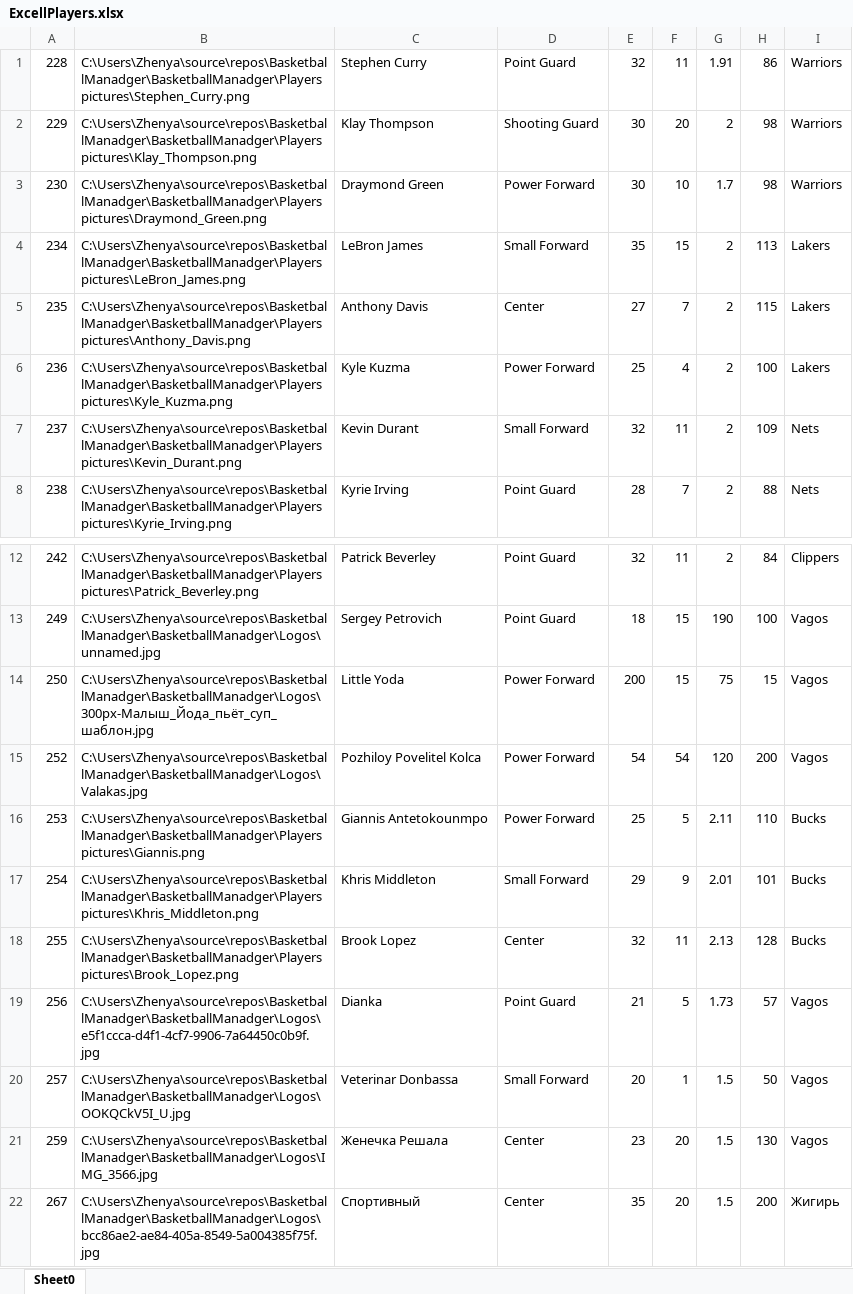
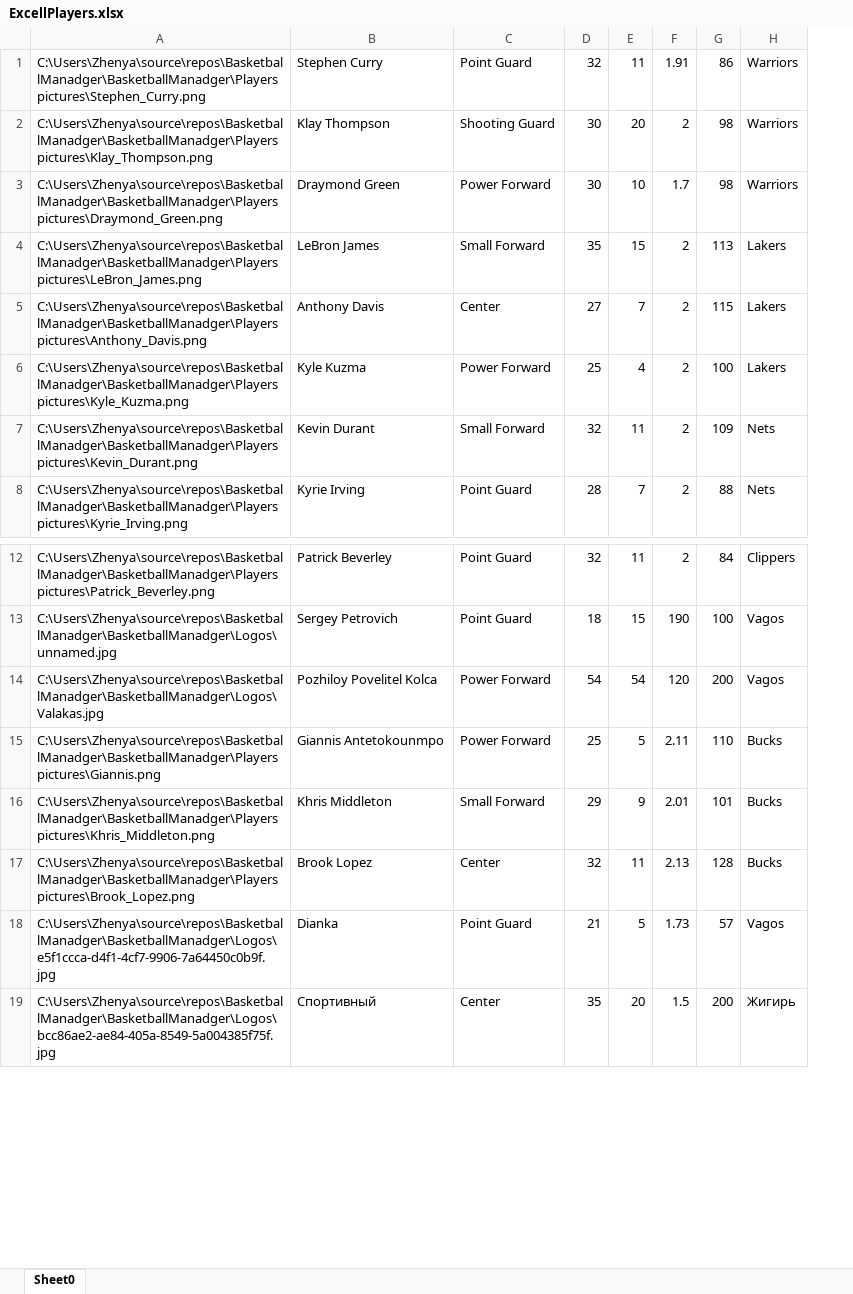
Before and after one commit to PillowIsGod/BasketballManadger, an Excel workbook: BasketballManadger/StoragesImportExport/ExcellPlayers.xlsx, sheet Sheet0, drawn as a sheet; only a part is shown, gaps mark what is left out; values as stored, in another font and other column widths than the file's, no borders; the diff names each change by its address in the sheet, - before the commit and + after, or states it on an @@ line.

```diff
--- a/BasketballManadger/StoragesImportExport/ExcellPlayers.xlsx (sheet Sheet0)
+++ b/BasketballManadger/StoragesImportExport/ExcellPlayers.xlsx (sheet Sheet0)
-column A, rows 1-8: 228 | 229 | 230 | 234 | 235 | 236 | 237 | 238; rows 12-13: 242 | 249; rows 15-19: 252 | 253 | 254 | 255 | 256; row 22: 267
-row 14: 250 | C:\Users\Zhenya\source\repos\BasketballManadger\BasketballManadger\Logos\300px-Малыш_Йода_пьёт_суп_шаблон.jpg | Little Yoda | Power Forward | 200 | 15 | 75 | 15 | Vagos
-row 20: 257 | C:\Users\Zhenya\source\repos\BasketballManadger\BasketballManadger\Logos\OOKQCkV5I_U.jpg | Veterinar Donbassa | Small Forward | 20 | 1 | 1.5 | 50 | Vagos
-row 21: 259 | C:\Users\Zhenya\source\repos\BasketballManadger\BasketballManadger\Logos\IMG_3566.jpg | Женечка Решала | Center | 23 | 20 | 1.5 | 130 | Vagos
```
Also changed, not shown: BasketballManadger/StoragesImportExport/ExcellTeams.xlsx, 28 other files.
